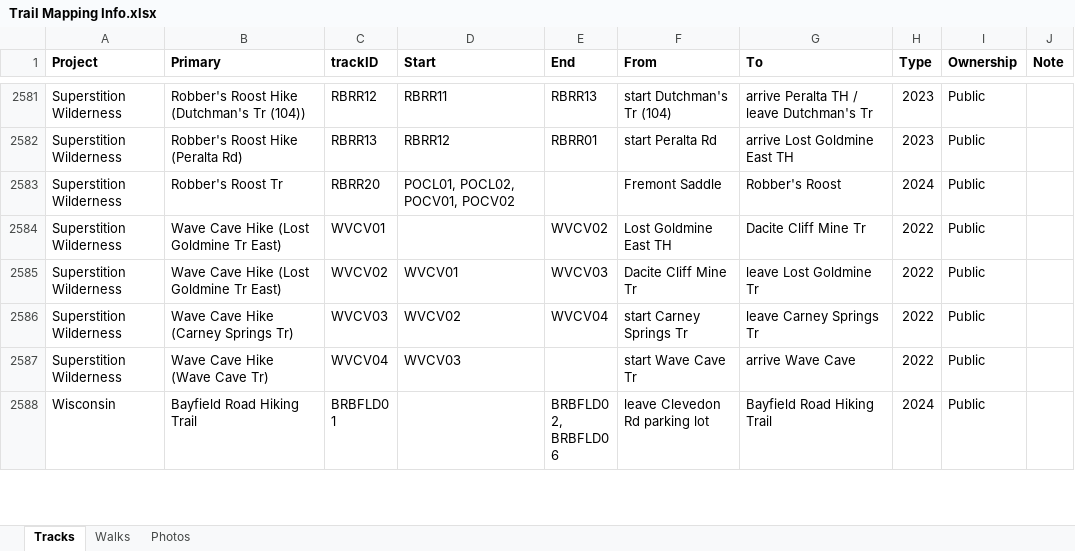
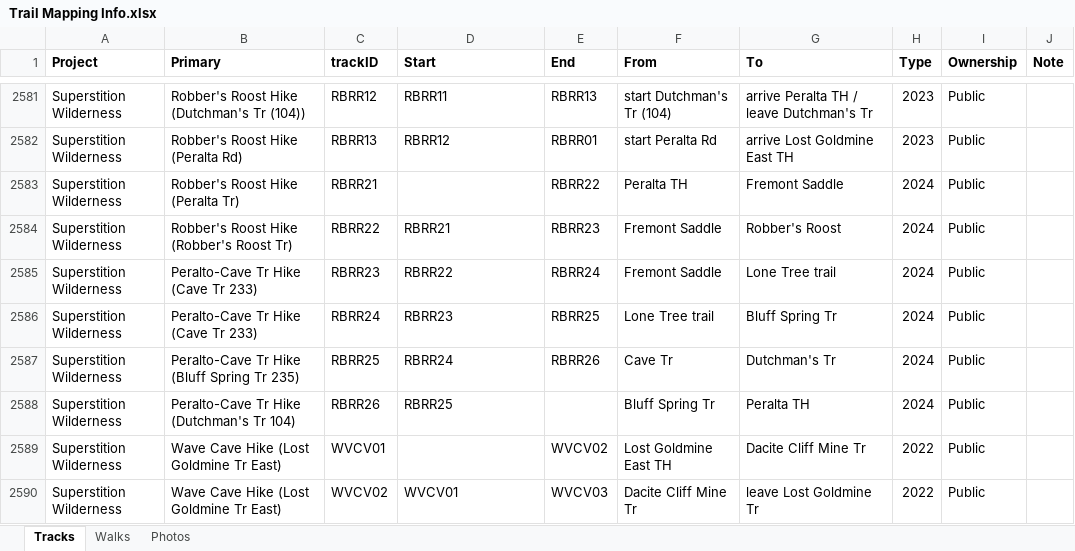
Before and after one commit to droglenc/MAPPING, an Excel workbook: Data/Trail Mapping Info.xlsx, sheet Tracks, drawn as a sheet; only a part is shown, gaps mark what is left out; the shorter side is filled out with more unchanged rows; values as stored, in another font and other column widths than the file's, no borders; addresses are those after the commit; the diff names each change by its address in the sheet, - before the commit and + after, or states it on an @@ line.

Commit message:
Added RBRR 2024

```diff
--- a/Data/Trail Mapping Info.xlsx (sheet Tracks)
+++ b/Data/Trail Mapping Info.xlsx (sheet Tracks)
+row 2583: Superstition Wilderness | Robber's Roost Hike (Peralta Tr) | RBRR21 |  | RBRR22 | Peralta TH | Fremont Saddle | 2024 | Public
-B2584 (Primary): Robber's Roost Tr
+B2584 (Primary): Robber's Roost Hike (Robber's Roost Tr)
-C2584 (trackID): RBRR20
+C2584 (trackID): RBRR22
-D2584 (Start): POCL01, POCL02, POCV01, POCV02
+D2584 (Start): RBRR21
-E2584 (End): (empty)
+E2584 (End): RBRR23
+row 2585: Superstition Wilderness | Peralto-Cave Tr Hike (Cave Tr 233) | RBRR23 | RBRR22 | RBRR24 | Fremont Saddle | Lone Tree trail | 2024 | Public
+row 2586: Superstition Wilderness | Peralto-Cave Tr Hike (Cave Tr 233) | RBRR24 | RBRR23 | RBRR25 | Lone Tree trail | Bluff Spring Tr | 2024 | Public
+row 2587: Superstition Wilderness | Peralto-Cave Tr Hike (Bluff Spring Tr 235) | RBRR25 | RBRR24 | RBRR26 | Cave Tr | Dutchman's Tr | 2024 | Public
+row 2588: Superstition Wilderness | Peralto-Cave Tr Hike (Dutchman's Tr 104) | RBRR26 | RBRR25 |  | Bluff Spring Tr | Peralta TH | 2024 | Public
```
Also changed, not shown: sheet Photos, 22 other files.
